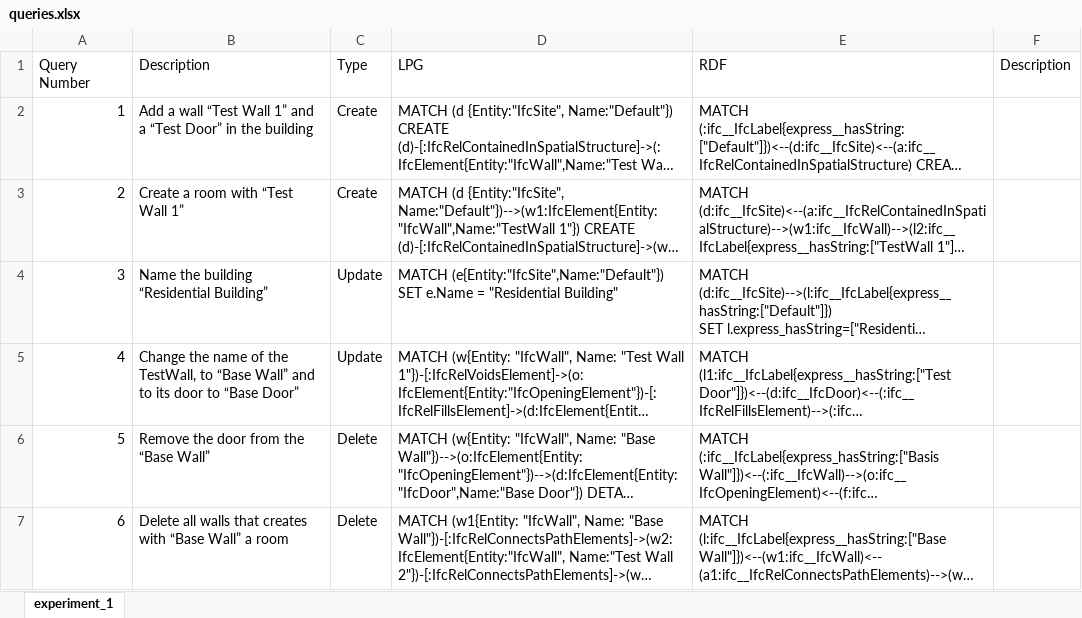
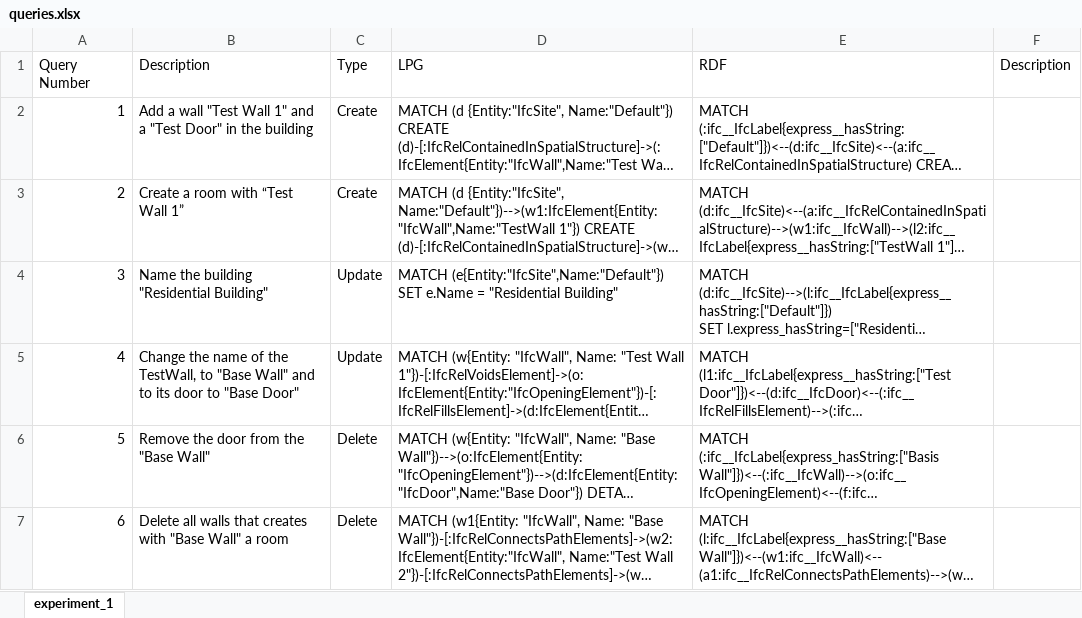
Before and after one commit to Nadine98/BA_Thesis, an Excel workbook: experiment_2/queries.xlsx, sheet experiment_1, drawn as a sheet; long unchanged cells end in …; values as stored, in another font and other column widths than the file's, no borders; the diff names each change by its address in the sheet, - before the commit and + after, or states it on an @@ line.

Commit message:
change metrics & execute the experiment again

```diff
--- a/experiment_2/queries.xlsx (sheet experiment_1)
+++ b/experiment_2/queries.xlsx (sheet experiment_1)
-B2 (Description): …a wall “Test Wall 1” and a “Test Door” in the…
+B2 (Description): …a wall "Test Wall 1" and a "Test Door" in the…
-B4 (Description): Name the building “Residential Building”
+B4 (Description): Name the building "Residential Building"
-B5 (Description): …TestWall, to “Base Wall” and to its door to “Base Door”
+B5 (Description): …TestWall, to "Base Wall" and to its door to "Base Door"
-B6 (Description): Remove the door from the “Base Wall”
+B6 (Description): Remove the door from the "Base Wall"
-B7 (Description): …creates with “Base Wall” a room
+B7 (Description): …creates with "Base Wall" a room
```
Also changed, not shown: 29 other files.
